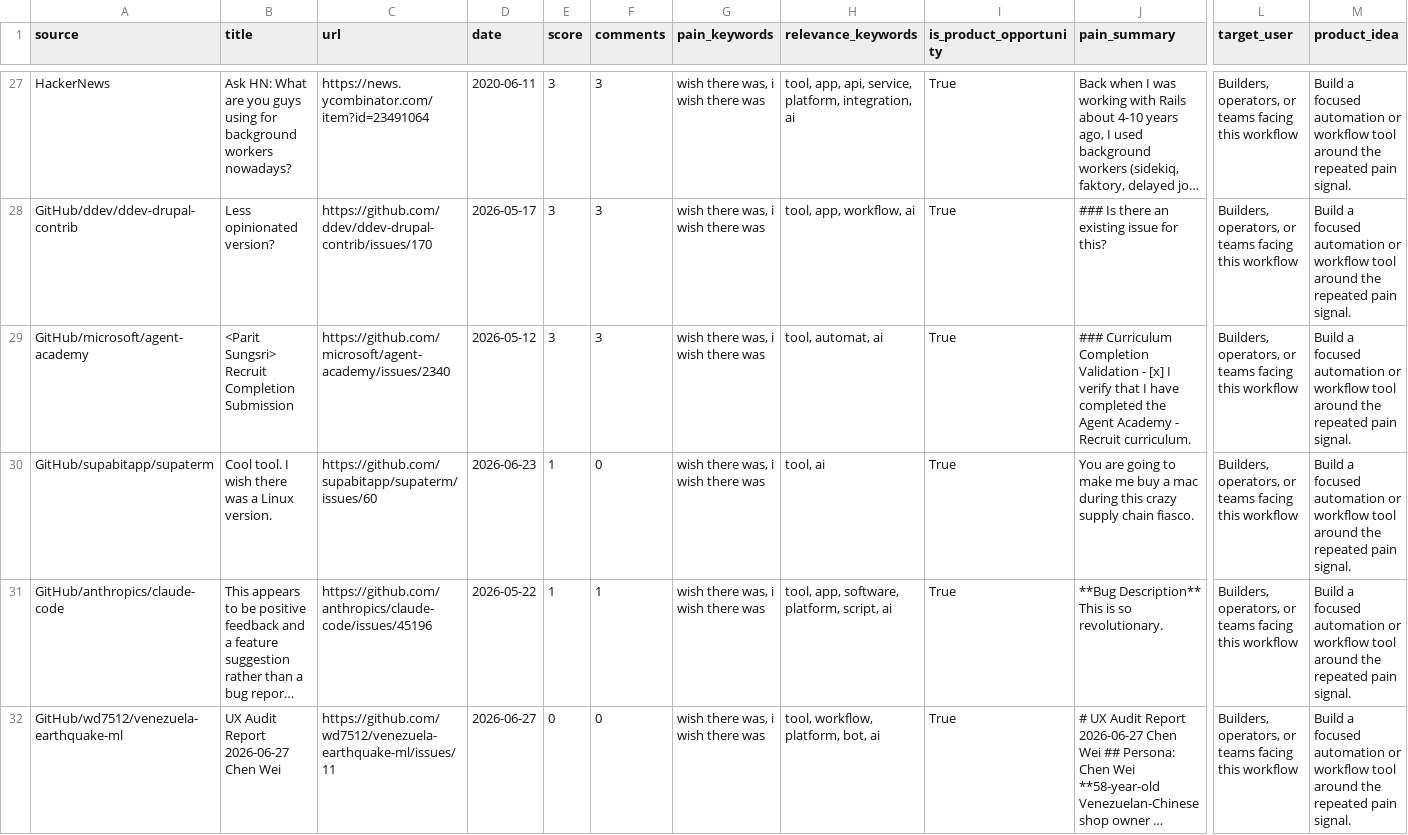
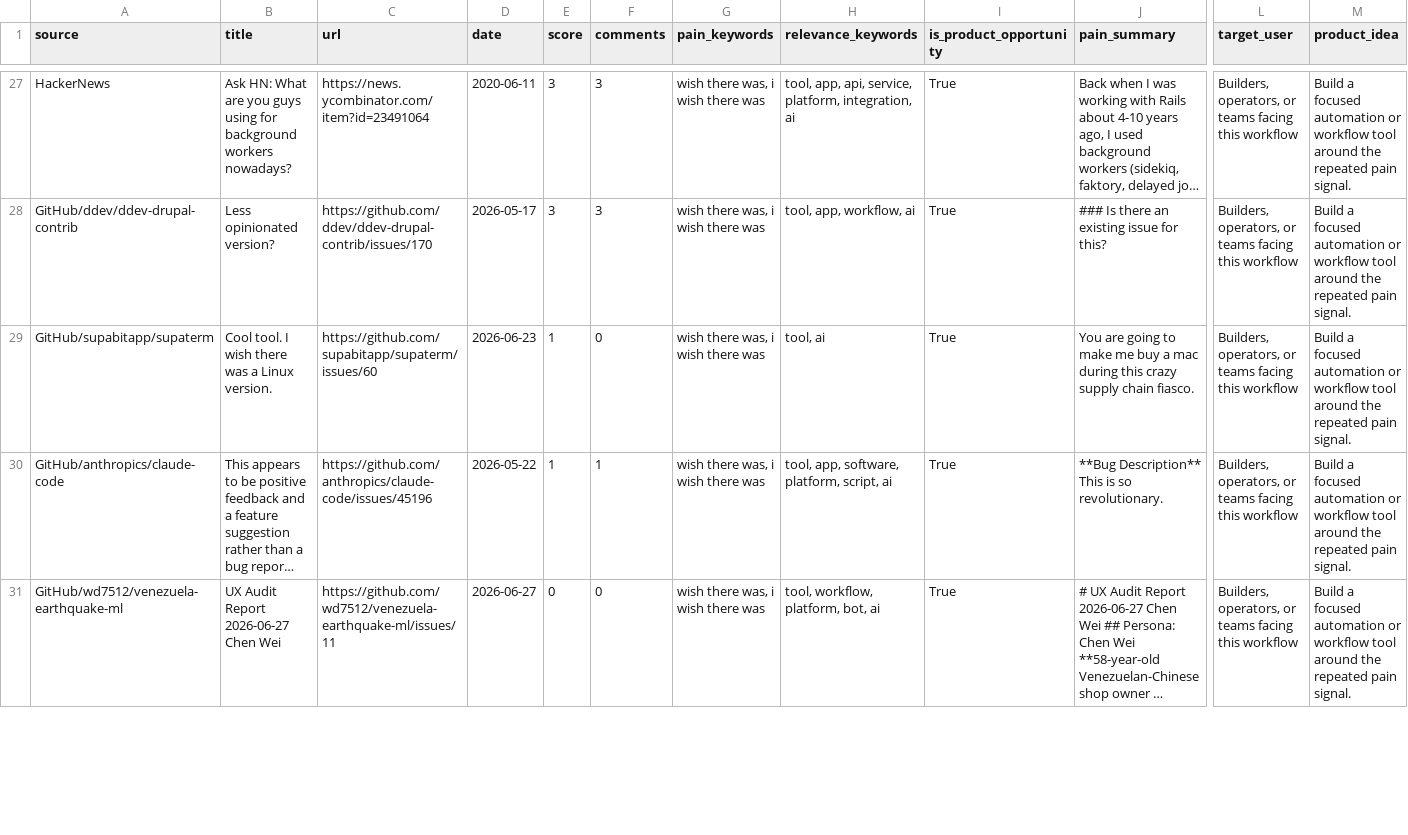
Before and after one commit to jaxxchen003/microsaas-radar, a CSV file: output/opportunities.csv, drawn as a sheet; only a part is shown, gaps mark what is left out; long unchanged cells end in …; removed rows and columns are numbered as before the commit, all else as after; rows hold the shown columns only; the diff covers the shown part only; the diff names each change by its address in the sheet, - before the commit and + after, or states it on an @@ line.

```diff
--- a/output/opportunities.csv
+++ b/output/opportunities.csv
-row 29: GitHub/microsoft/agent-academy | <Parit Sungsri> Recruit Completion Submission | https://github.com/microsoft/agent-academy/issues/2340 | 2026-05-12 | 3 | 3 | wish there was, i wish there was | tool, automat, ai | True | ### Curriculum Completion Validation - [x] I verify that I have completed the Agent Academy - Recruit curriculum. | Builders, operators, or teams facing this workflow | Build a focused automation or workflow tool around the repeated pain signal.
```
Also changed, not shown: 3 added rows, 2 removed rows and 2 edited cells elsewhere in this file, 3 other files.
